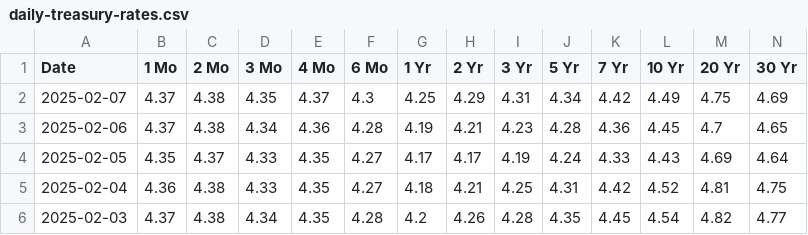
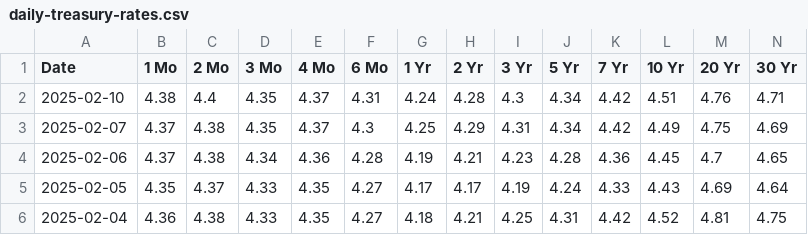
Before and after one commit to deerfieldgreen/us-department-treasury, a CSV file: data/daily-treasury-rates.csv, drawn as a sheet; only a part is shown; the shorter side is filled out with more unchanged rows; the diff names each change by its address in the sheet, - before the commit and + after, or states it on an @@ line.

Commit message:
Updated file for 2025-02-10

```diff
--- a/data/daily-treasury-rates.csv
+++ b/data/daily-treasury-rates.csv
+row 2: 2025-02-10 | 4.38 | 4.4 | 4.35 | 4.37 | 4.31 | 4.24 | 4.28 | 4.3 | 4.34 | 4.42 | 4.51 | 4.76 | 4.71
```
